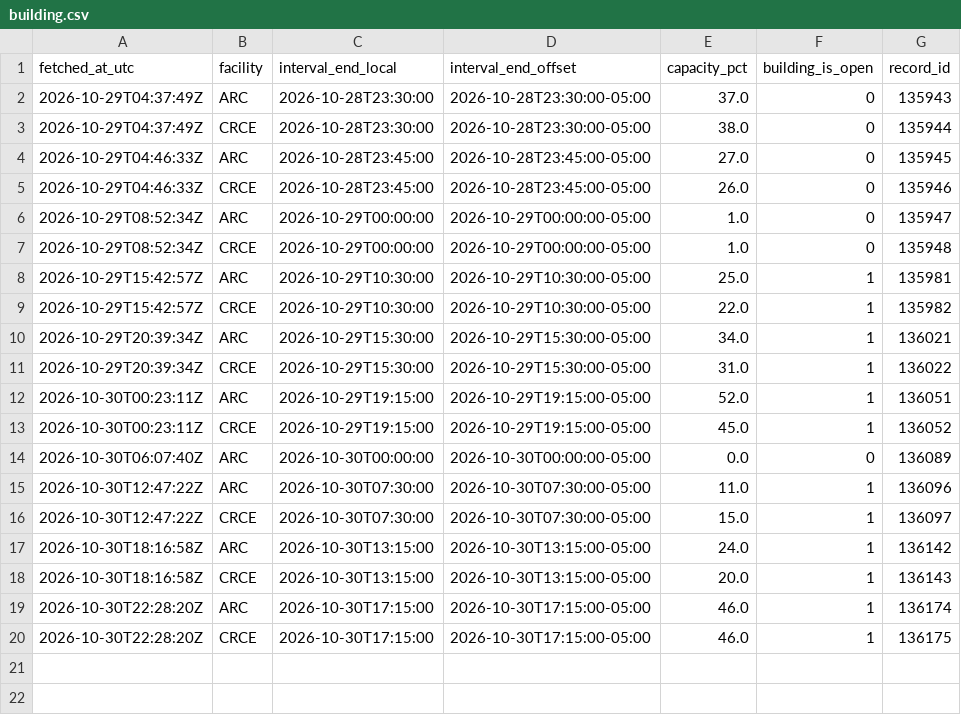
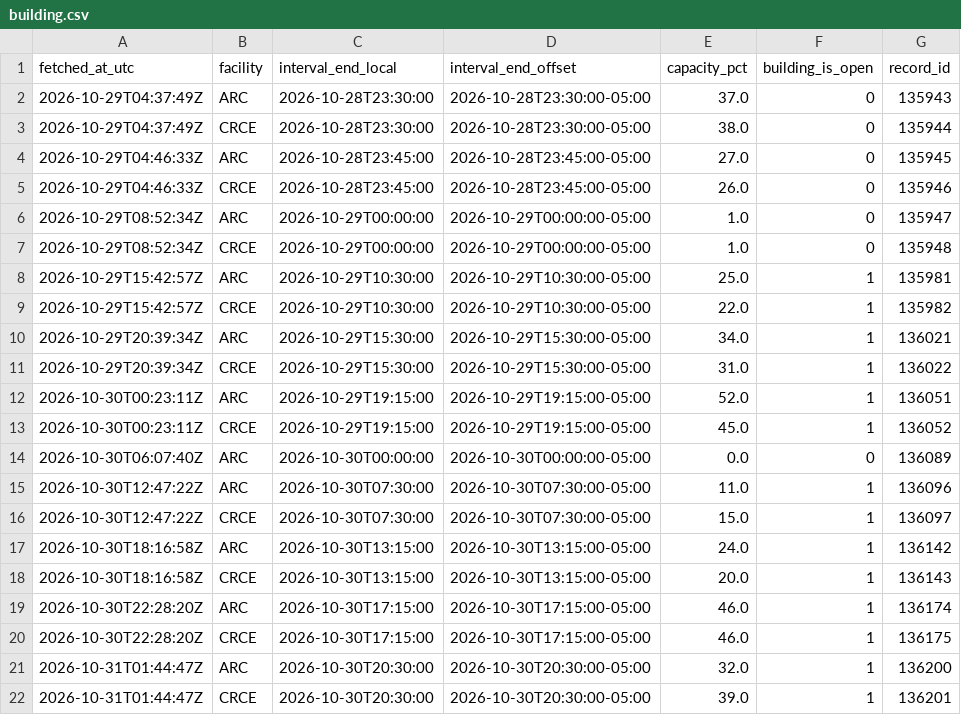
Before and after one commit to s4ndyz/crowd4cast, a CSV file: building.csv, drawn as a sheet.

```diff
--- a/building.csv
+++ b/building.csv
@@ -20 +20,3 @@ fetched_at_utc,facility,interval_end_local,interval_end_offset,capacity_pct,buil
 2026-10-30T22:28:20Z,CRCE,2026-10-30T17:15:00,2026-10-30T17:15:00-05:00,46.0,1,136175
+2026-10-31T01:44:47Z,ARC,2026-10-30T20:30:00,2026-10-30T20:30:00-05:00,32.0,1,136200
+2026-10-31T01:44:47Z,CRCE,2026-10-30T20:30:00,2026-10-30T20:30:00-05:00,39.0,1,136201
```
Also changed, not shown: day.csv, polls.csv, 1 other file.
